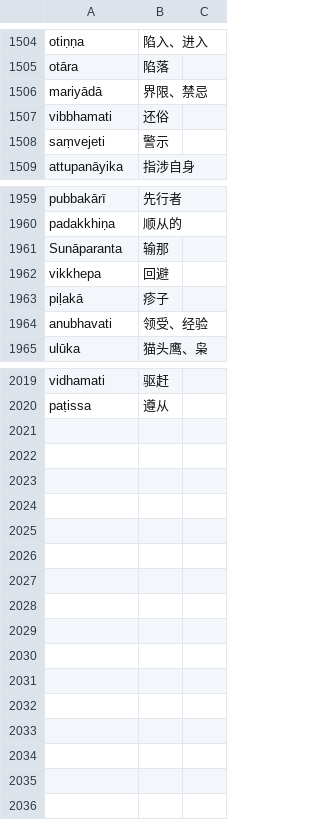
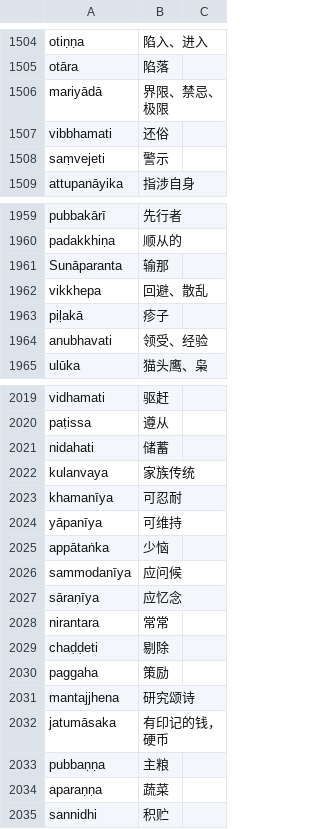
Before and after one commit to jhintr/nirutti, a CSV file: pada.csv, drawn as a sheet; only a part is shown, gaps mark what is left out.

Commit message:
update dict

```diff
--- a/pada.csv
+++ b/pada.csv
@@ -1505,3 +1505,3 @@ otiṇṇa,陷入、进入,
 otāra,陷落,
-mariyādā,界限、禁忌,
+mariyādā,界限、禁忌、极限,
 vibbhamati,还俗,
@@ -1961,3 +1961,3 @@ padakkhiṇa,顺从的,
 Sunāparanta,输那,
-vikkhepa,回避,
+vikkhepa,回避、散乱,
 piḷakā,疹子,
@@ -2020 +2020,16 @@ vidhamati,驱赶,
 paṭissa,遵从,
+nidahati,储蓄,
+kulanvaya,家族传统,
+khamanīya,可忍耐,
+yāpanīya,可维持,
+appātaṅka,少恼,
+sammodanīya,应问候,
+sāraṇīya,应忆念,
+nirantara,常常,
+chaḍḍeti,剔除,
+paggaha,策励,
+mantajjhena,研究颂诗,
+jatumāsaka,有印记的钱，硬币,
+pubbaṇṇa,主粮,
+aparaṇṇa,蔬菜,
+sannidhi,积贮,
```
